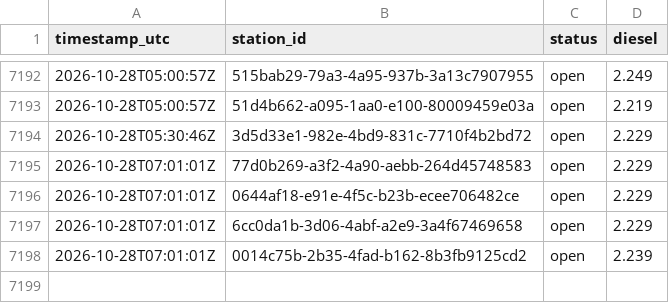
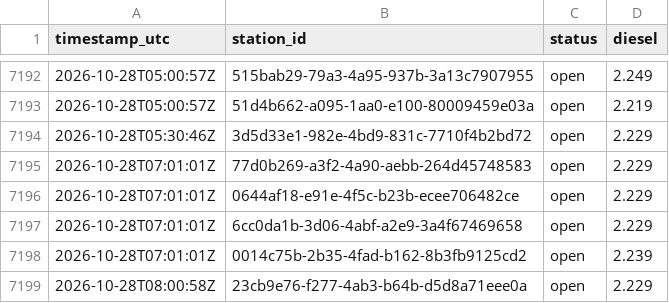
Before and after one commit to Hannibal2404/Tanken, a CSV file: data/prices/2026-10.csv, drawn as a sheet; only a part is shown, gaps mark what is left out; the diff names each change by its address in the sheet, - before the commit and + after, or states it on an @@ line.

```diff
--- a/data/prices/2026-10.csv
+++ b/data/prices/2026-10.csv
+row 7199: 2026-10-28T08:00:58Z | 23cb9e76-f277-4ab3-b64b-d5d8a71eee0a | open | 2.229
```
Also changed, not shown: 1 other file.
